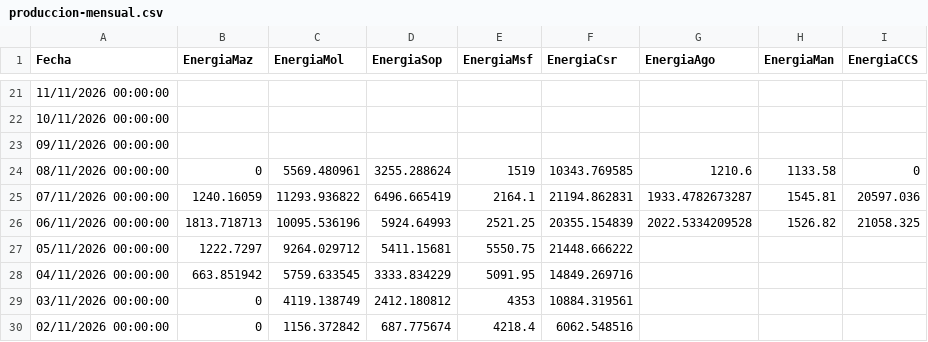
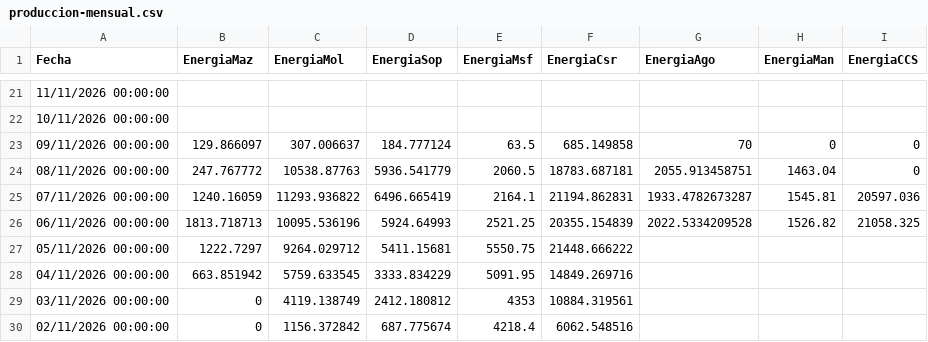
Before and after one commit to davidmunoz-create/hidroelectricasecuador, a CSV file: data/produccion-mensual.csv, drawn as a sheet; only a part is shown, gaps mark what is left out.

```diff
--- a/data/produccion-mensual.csv
+++ b/data/produccion-mensual.csv
@@ -22,4 +22,4 @@ Fecha,EnergiaMaz,EnergiaMol,EnergiaSop,EnergiaMsf,EnergiaCsr,EnergiaAgo,EnergiaM
 "10/11/2026 00:00:00",,,,,,,,
-"09/11/2026 00:00:00",,,,,,,,
-"08/11/2026 00:00:00",0,5569.480961,3255.288624,1519,10343.769585,1210.6,1133.58,0
+"09/11/2026 00:00:00",129.866097,307.006637,184.777124,63.5,685.149858,70,0,0
+"08/11/2026 00:00:00",247.767772,10538.87763,5936.541779,2060.5,18783.687181,2055.913458751,1463.04,0
 "07/11/2026 00:00:00",1240.16059,11293.936822,6496.665419,2164.1,21194.862831,1933.4782673287,1545.81,20597.036
```
Also changed, not shown: data/hidrologia-diario.csv, data/hidrologia-mensual.csv, 1 other file.
